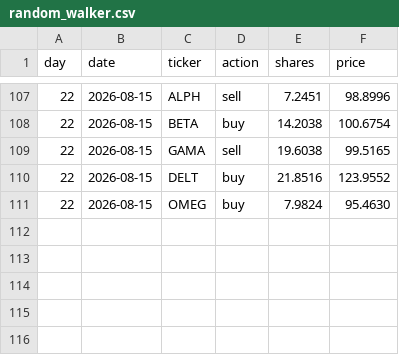
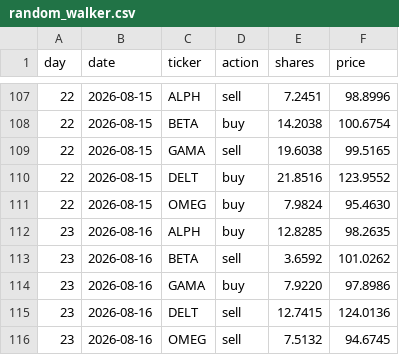
Before and after one commit to thebeardedmild/hello-world, a CSV file: finance fun/data/ledger/random_walker.csv, drawn as a sheet; only a part is shown, gaps mark what is left out; the diff names each change by its address in the sheet, - before the commit and + after, or states it on an @@ line.

```diff
--- a/finance fun/data/ledger/random_walker.csv
+++ b/finance fun/data/ledger/random_walker.csv
+row 112: 23 | 2026-08-16 | ALPH | buy | 12.8285 | 98.2635
+row 113: 23 | 2026-08-16 | BETA | sell | 3.6592 | 101.0262
+row 114: 23 | 2026-08-16 | GAMA | buy | 7.9220 | 97.8986
+row 115: 23 | 2026-08-16 | DELT | sell | 12.7415 | 124.0136
+row 116: 23 | 2026-08-16 | OMEG | sell | 7.5132 | 94.6745
```
Also changed, not shown: finance fun/data/ledger/equal_weight_rebalancer.csv, finance fun/data/portfolio_history.csv, 5 other files.
